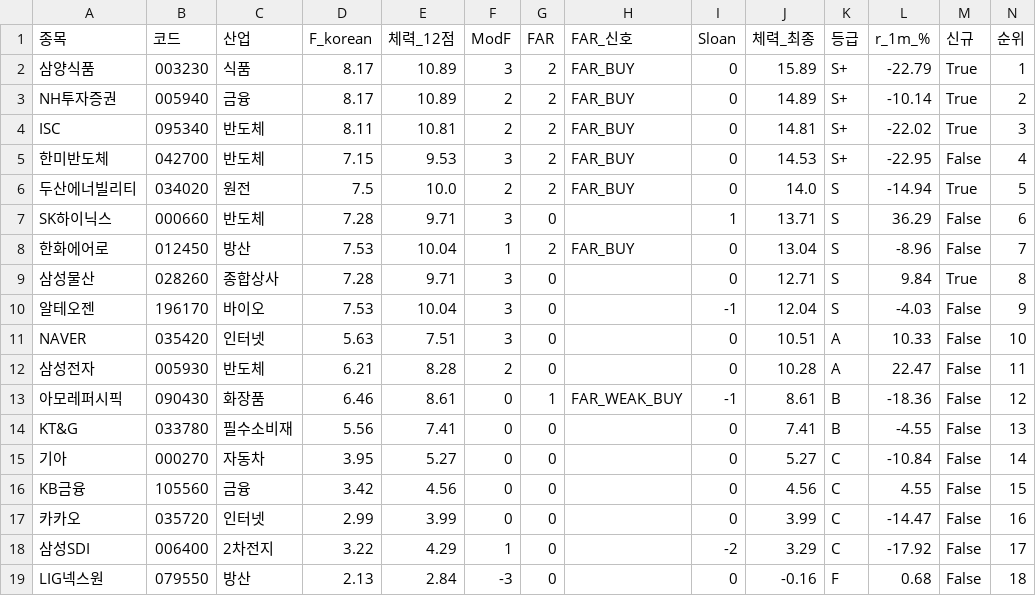
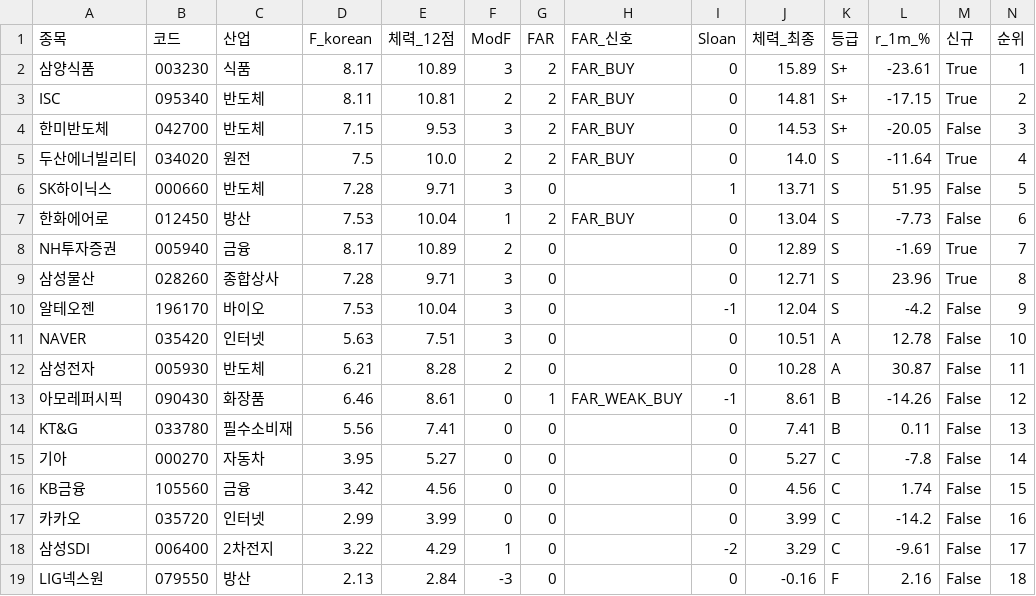
Before and after one commit to luminae21-source/jinwoo-quant-auto, a CSV file: docs/v36_scores_latest.csv, drawn as a sheet.

```diff
--- a/docs/v36_scores_latest.csv
+++ b/docs/v36_scores_latest.csv
@@ -1,19 +1,19 @@
 종목,코드,산업,F_korean,체력_12점,ModF,FAR,FAR_신호,Sloan,체력_최종,등급,r_1m_%,신규,순위
-삼양식품,003230,식품,8.17,10.89,3,2,FAR_BUY,0,15.89,S+,-22.79,True,1
-NH투자증권,005940,금융,8.17,10.89,2,2,FAR_BUY,0,14.89,S+,-10.14,True,2
-ISC,095340,반도체,8.11,10.81,2,2,FAR_BUY,0,14.81,S+,-22.02,True,3
-한미반도체,042700,반도체,7.15,9.53,3,2,FAR_BUY,0,14.53,S+,-22.95,False,4
-두산에너빌리티,034020,원전,7.5,10.0,2,2,FAR_BUY,0,14.0,S,-14.94,True,5
-SK하이닉스,000660,반도체,7.28,9.71,3,0,,1,13.71,S,36.29,False,6
-한화에어로,012450,방산,7.53,10.04,1,2,FAR_BUY,0,13.04,S,-8.96,False,7
-삼성물산,028260,종합상사,7.28,9.71,3,0,,0,12.71,S,9.84,True,8
-알테오젠,196170,바이오,7.53,10.04,3,0,,-1,12.04,S,-4.03,False,9
-NAVER,035420,인터넷,5.63,7.51,3,0,,0,10.51,A,10.33,False,10
-삼성전자,005930,반도체,6.21,8.28,2,0,,0,10.28,A,22.47,False,11
-아모레퍼시픽,090430,화장품,6.46,8.61,0,1,FAR_WEAK_BUY,-1,8.61,B,-18.36,False,12
-KT&G,033780,필수소비재,5.56,7.41,0,0,,0,7.41,B,-4.55,False,13
-기아,000270,자동차,3.95,5.27,0,0,,0,5.27,C,-10.84,False,14
-KB금융,105560,금융,3.42,4.56,0,0,,0,4.56,C,4.55,False,15
-카카오,035720,인터넷,2.99,3.99,0,0,,0,3.99,C,-14.47,False,16
-삼성SDI,006400,2차전지,3.22,4.29,1,0,,-2,3.29,C,-17.92,False,17
-LIG넥스원,079550,방산,2.13,2.84,-3,0,,0,-0.16,F,0.68,False,18
+삼양식품,003230,식품,8.17,10.89,3,2,FAR_BUY,0,15.89,S+,-23.61,True,1
+ISC,095340,반도체,8.11,10.81,2,2,FAR_BUY,0,14.81,S+,-17.15,True,2
+한미반도체,042700,반도체,7.15,9.53,3,2,FAR_BUY,0,14.53,S+,-20.05,False,3
+두산에너빌리티,034020,원전,7.5,10.0,2,2,FAR_BUY,0,14.0,S,-11.64,True,4
+SK하이닉스,000660,반도체,7.28,9.71,3,0,,1,13.71,S,51.95,False,5
+한화에어로,012450,방산,7.53,10.04,1,2,FAR_BUY,0,13.04,S,-7.73,False,6
+NH투자증권,005940,금융,8.17,10.89,2,0,,0,12.89,S,-1.69,True,7
+삼성물산,028260,종합상사,7.28,9.71,3,0,,0,12.71,S,23.96,True,8
+알테오젠,196170,바이오,7.53,10.04,3,0,,-1,12.04,S,-4.2,False,9
+NAVER,035420,인터넷,5.63,7.51,3,0,,0,10.51,A,12.78,False,10
+삼성전자,005930,반도체,6.21,8.28,2,0,,0,10.28,A,30.87,False,11
+아모레퍼시픽,090430,화장품,6.46,8.61,0,1,FAR_WEAK_BUY,-1,8.61,B,-14.26,False,12
+KT&G,033780,필수소비재,5.56,7.41,0,0,,0,7.41,B,0.11,False,13
+기아,000270,자동차,3.95,5.27,0,0,,0,5.27,C,-7.8,False,14
+KB금융,105560,금융,3.42,4.56,0,0,,0,4.56,C,1.74,False,15
+카카오,035720,인터넷,2.99,3.99,0,0,,0,3.99,C,-14.2,False,16
+삼성SDI,006400,2차전지,3.22,4.29,1,0,,-2,3.29,C,-9.61,False,17
+LIG넥스원,079550,방산,2.13,2.84,-3,0,,0,-0.16,F,2.16,False,18
```
Also changed, not shown: docs/overlay_scores.csv, docs/v37_1_scores.csv, 10 other files.
